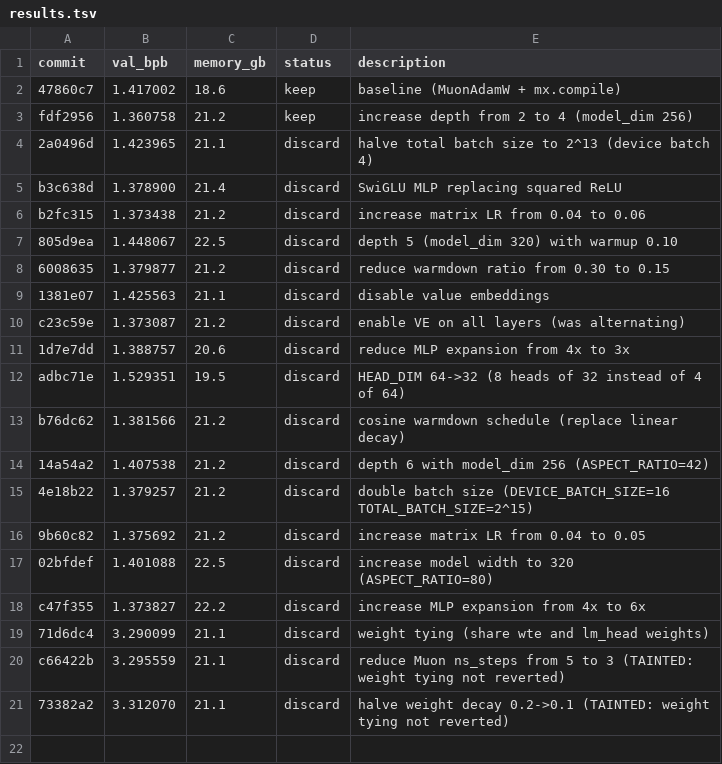
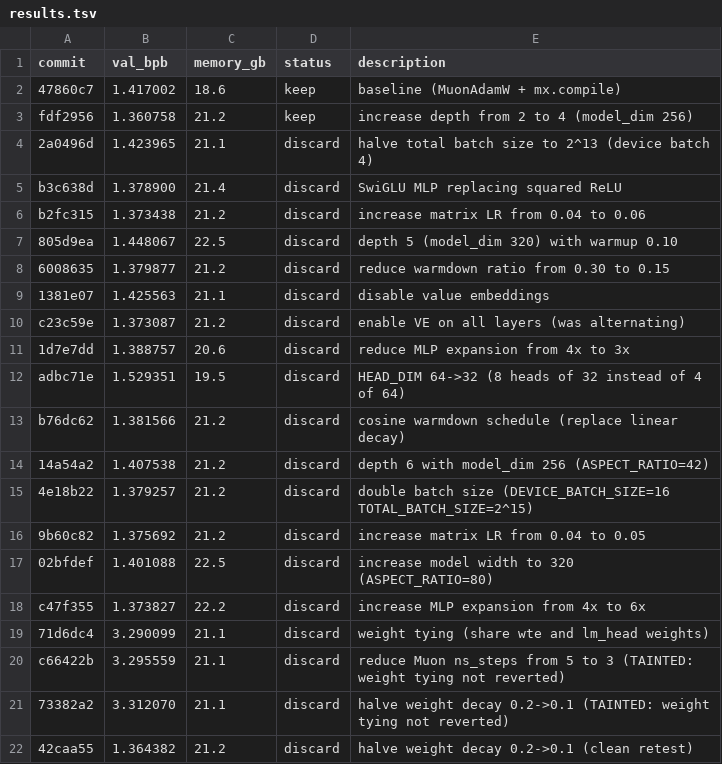
Before and after one commit to reowens/autoresearch-mlx, a TSV file: results.tsv, drawn as a sheet.

Commit message:
discard: weight decay 0.1 (1.3644 vs 1.3608 best)

```diff
--- a/results.tsv
+++ b/results.tsv
@@ -21 +21,2 @@ c66422b	3.295559	21.1	discard	reduce Muon ns_steps from 5 to 3 (TAINTED: weight
 73382a2	3.312070	21.1	discard	halve weight decay 0.2->0.1 (TAINTED: weight tying not reverted)
+42caa55	1.364382	21.2	discard	halve weight decay 0.2->0.1 (clean retest)
```
Also changed, not shown: 1 other file.
